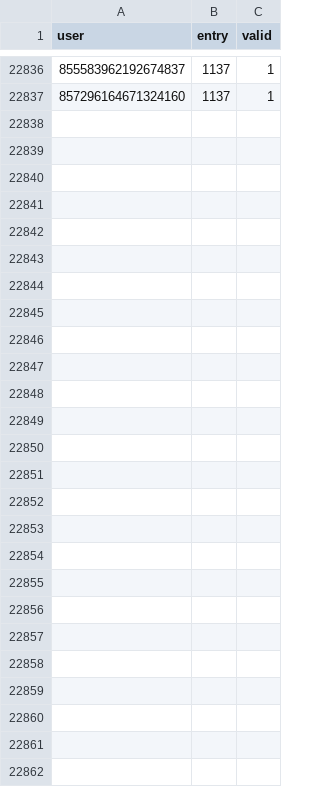
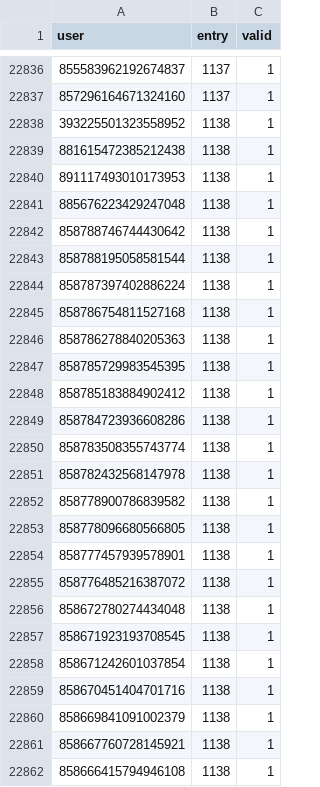
Before and after one commit to LorittaBot/FloppaPowerData, a CSV file: blocked_users.csv, drawn as a sheet; only a part is shown, gaps mark what is left out.

```diff
--- a/blocked_users.csv
+++ b/blocked_users.csv
@@ -22837 +22837,26 @@ user,entry,valid
 857296164671324160,1137,1
+393225501323558952,1138,1
+881615472385212438,1138,1
+891117493010173953,1138,1
+885676223429247048,1138,1
+858788746744430642,1138,1
+858788195058581544,1138,1
+858787397402886224,1138,1
+858786754811527168,1138,1
+858786278840205363,1138,1
+858785729983545395,1138,1
+858785183884902412,1138,1
+858784723936608286,1138,1
+858783508355743774,1138,1
+858782432568147978,1138,1
+858778900786839582,1138,1
+858778096680566805,1138,1
+858777457939578901,1138,1
+858776485216387072,1138,1
+858672780274434048,1138,1
+858671923193708545,1138,1
+858671242601037854,1138,1
+858670451404701716,1138,1
+858669841091002379,1138,1
+858667760728145921,1138,1
+858666415794946108,1138,1
```
Also changed, not shown: multi_entries_metadata.csv, users_approvals.csv, 1 other file.
